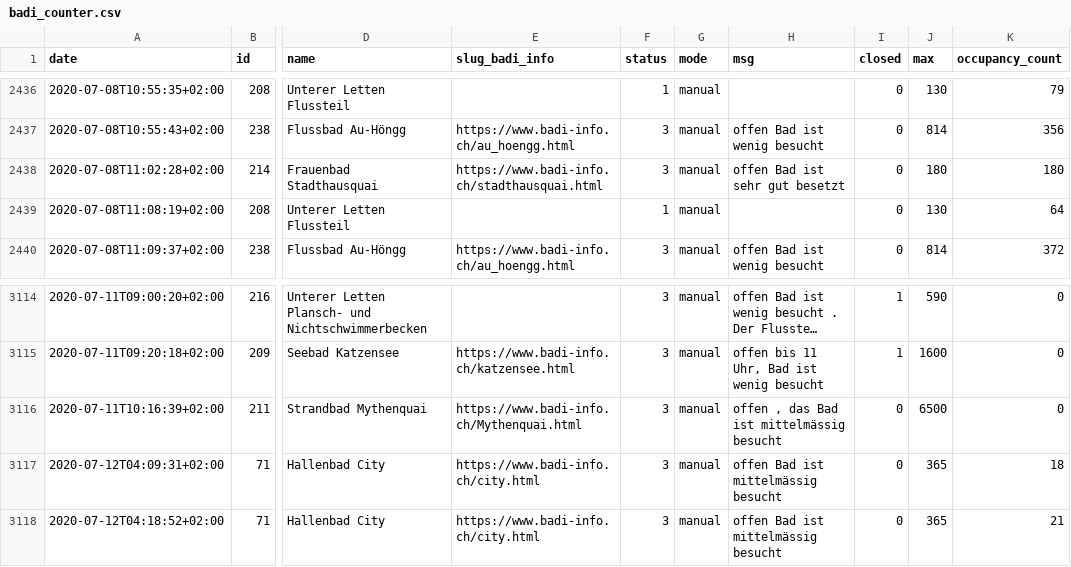
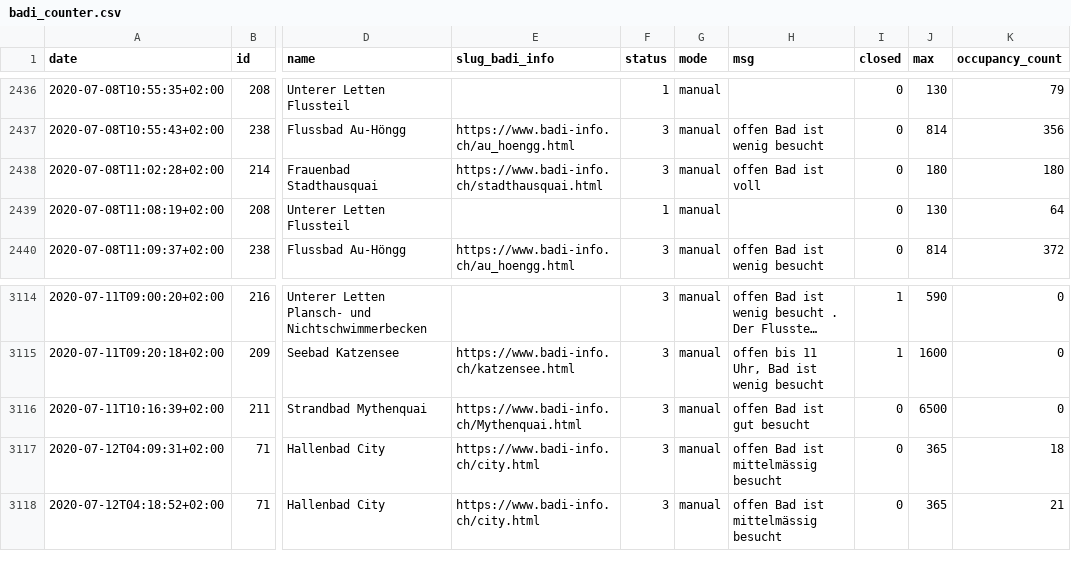
Before and after one commit to opendatazurich/opendatazurich.github.io, a CSV file: automation/badi-counter/badi_counter.csv, drawn as a sheet; only a part is shown, gaps mark what is left out; long unchanged cells end in …; the diff covers the shown part only; the diff names each change by its address in the sheet, - before the commit and + after, or states it on an @@ line.

```diff
--- a/automation/badi-counter/badi_counter.csv
+++ b/automation/badi-counter/badi_counter.csv
-H2438 (msg): offen Bad ist sehr gut besetzt
+H2438 (msg): offen Bad ist voll
-H3116 (msg): offen , das Bad ist mittelmässig besucht
+H3116 (msg): offen Bad ist gut besucht
```
Also changed, not shown: 4 added rows and 4 edited cells elsewhere in this file.
